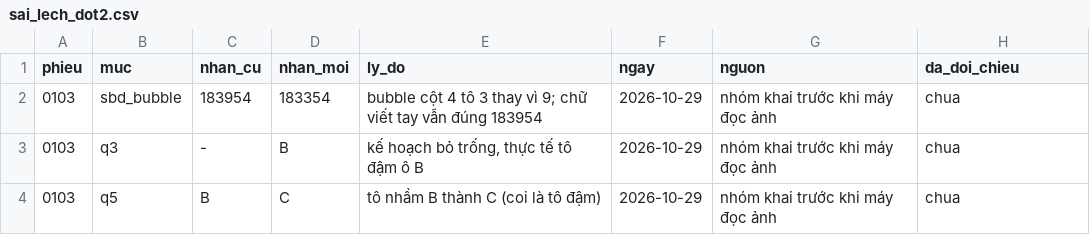
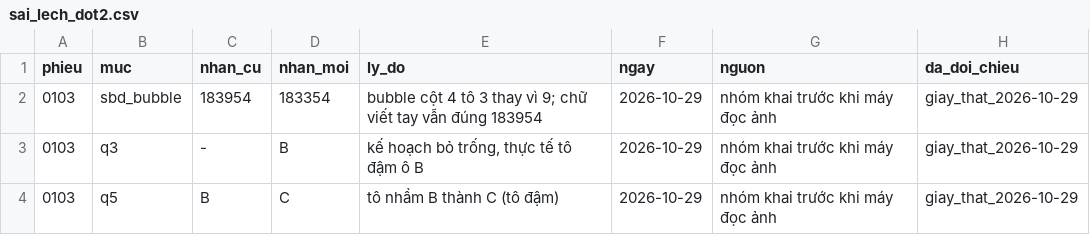
Before and after one commit to congminhnguyendoan-ops/smart-exam-grading, a CSV file: smart_exam_db/docs/sai_lech_dot2.csv, drawn as a sheet.

```diff
--- a/smart_exam_db/docs/sai_lech_dot2.csv
+++ b/smart_exam_db/docs/sai_lech_dot2.csv
@@ -1,4 +1,4 @@
 phieu,muc,nhan_cu,nhan_moi,ly_do,ngay,nguon,da_doi_chieu
-0103,sbd_bubble,183954,183354,"bubble cột 4 tô 3 thay vì 9; chữ viết tay vẫn đúng 183954",2026-10-29,nhóm khai trước khi máy đọc ảnh,chua
-0103,q3,-,B,"kế hoạch bỏ trống, thực tế tô đậm ô B",2026-10-29,nhóm khai trước khi máy đọc ảnh,chua
-0103,q5,B,C,"tô nhầm B thành C (coi là tô đậm)",2026-10-29,nhóm khai trước khi máy đọc ảnh,chua
+0103,sbd_bubble,183954,183354,"bubble cột 4 tô 3 thay vì 9; chữ viết tay vẫn đúng 183954",2026-10-29,nhóm khai trước khi máy đọc ảnh,giay_that_2026-10-29
+0103,q3,-,B,"kế hoạch bỏ trống, thực tế tô đậm ô B",2026-10-29,nhóm khai trước khi máy đọc ảnh,giay_that_2026-10-29
+0103,q5,B,C,"tô nhầm B thành C (tô đậm)",2026-10-29,nhóm khai trước khi máy đọc ảnh,giay_that_2026-10-29
```
Also changed, not shown: 1 other file.
